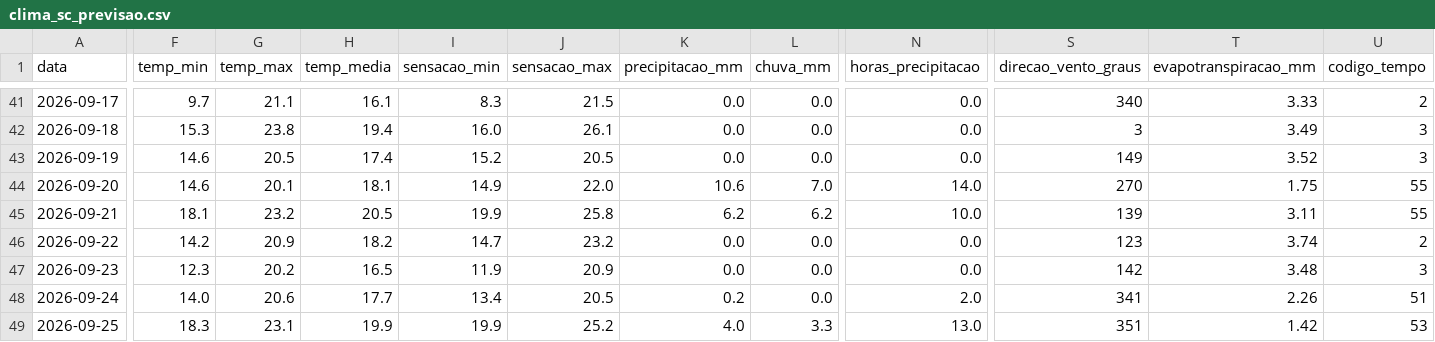
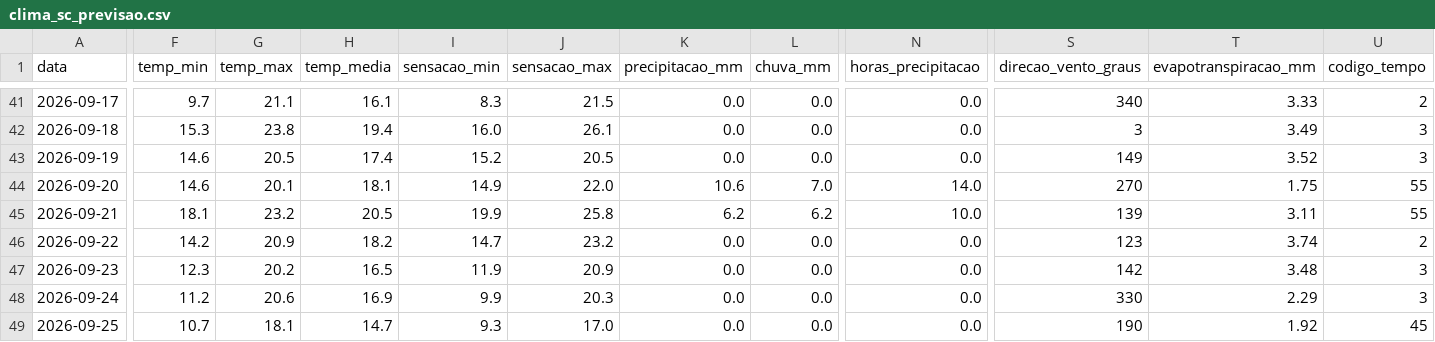
Before and after one commit to augluiz/vcz-site, a CSV file: ceasa_dashboard/dados/clima_sc_previsao.csv, drawn as a sheet; only a part is shown, gaps mark what is left out; the diff covers the shown part only; the diff names each change by its address in the sheet, - before the commit and + after, or states it on an @@ line.

```diff
--- a/ceasa_dashboard/dados/clima_sc_previsao.csv
+++ b/ceasa_dashboard/dados/clima_sc_previsao.csv
-F48 (temp_min): 14.0
+F48 (temp_min): 11.2
-H48 (temp_media): 17.7
+H48 (temp_media): 16.9
-I48 (sensacao_min): 13.4
+I48 (sensacao_min): 9.9
-J48 (sensacao_max): 20.5
+J48 (sensacao_max): 20.3
-K48 (precipitacao_mm): 0.2
+K48 (precipitacao_mm): 0.0
-N48 (horas_precipitacao): 2.0
+N48 (horas_precipitacao): 0.0
-S48 (direcao_vento_graus): 341
+S48 (direcao_vento_graus): 330
-T48 (evapotranspiracao_mm): 2.26
+T48 (evapotranspiracao_mm): 2.29
-U48 (codigo_tempo): 51
+U48 (codigo_tempo): 3
-F49 (temp_min): 18.3
+F49 (temp_min): 10.7
-G49 (temp_max): 23.1
+G49 (temp_max): 18.1
-H49 (temp_media): 19.9
+H49 (temp_media): 14.7
-I49 (sensacao_min): 19.9
+I49 (sensacao_min): 9.3
-J49 (sensacao_max): 25.2
+J49 (sensacao_max): 17.0
-K49 (precipitacao_mm): 4.0
+K49 (precipitacao_mm): 0.0
-L49 (chuva_mm): 3.3
+L49 (chuva_mm): 0.0
-N49 (horas_precipitacao): 13.0
+N49 (horas_precipitacao): 0.0
-S49 (direcao_vento_graus): 351
+S49 (direcao_vento_graus): 190
-T49 (evapotranspiracao_mm): 1.42
+T49 (evapotranspiracao_mm): 1.92
-U49 (codigo_tempo): 53
+U49 (codigo_tempo): 45
```
Also changed, not shown: 44 edited cells elsewhere in this file.
